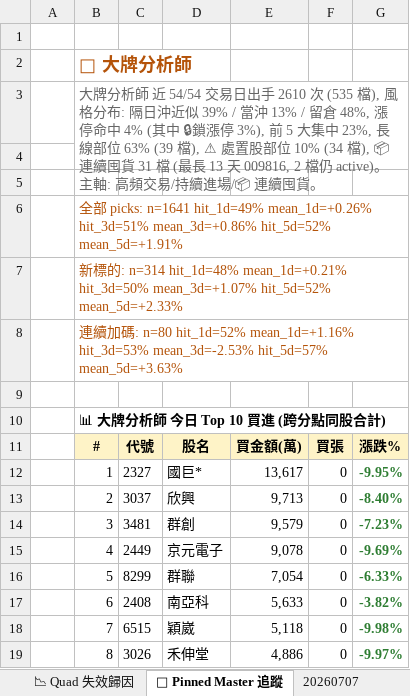
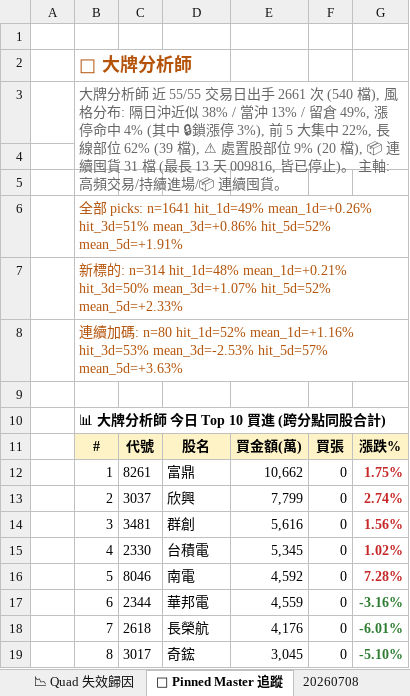
Before and after one commit to DRwillychiu/CHIP_RADAR_TW, an Excel workbook: data/reports/chip_radar_2026-07.xlsx, sheet 📌 Pinned Master 追蹤, drawn as a sheet; only a part is shown; values as stored, in another font and other column widths than the file's, no borders; the diff covers the shown part only; the diff names each change by its address in the sheet, - before the commit and + after, or states it on an @@ line.

```diff
--- a/data/reports/chip_radar_2026-07.xlsx (sheet 📌 Pinned Master 追蹤)
+++ b/data/reports/chip_radar_2026-07.xlsx (sheet 📌 Pinned Master 追蹤)
+sheet tab: 20260708
-B3: …師 近 54/54 交易日出手 2610 次 (535 檔), 風格分布: 隔日沖近似 39% / 當沖 13% / 留倉 48%, 漲停命中 4% (其中 🔒鎖漲停 3%), 前 5 大集中 23%, 長線部位 63% (39 檔), ⚠ 處置股部位 10% (34 檔), 📦 連續囤貨 31 檔 (最長 13 天 009816, 2 檔仍 active)。 主軸…
+B3: …師 近 55/55 交易日出手 2661 次 (540 檔), 風格分布: 隔日沖近似 38% / 當沖 13% / 留倉 49%, 漲停命中 4% (其中 🔒鎖漲停 3%), 前 5 大集中 22%, 長線部位 62% (39 檔), ⚠ 處置股部位 9% (20 檔), 📦 連續囤貨 31 檔 (最長 13 天 009816, 皆已停止)。 主軸…
-C12: 2327
+C12: 8261
-D12: 國巨*
+D12: 富鼎
-E12: 13,617
+E12: 10,662
-G12: -9.95%
+G12: 1.75%
-G12:G16 text colour: #2E7D32
+G12:G16 text colour: #C62828
-E13: 9,713
+E13: 7,799
-G13: -8.40%
+G13: 2.74%
-E14: 9,579
+E14: 5,616
-G14: -7.23%
+G14: 1.56%
-C15: 2449
+C15: 2330
-D15: 京元電子
+D15: 台積電
-E15: 9,078
+E15: 5,345
-G15: -9.69%
+G15: 1.02%
-C16: 8299
+C16: 8046
-D16: 群聯
+D16: 南電
-E16: 7,054
+E16: 4,592
-G16: -6.33%
+G16: 7.28%
-C17: 2408
+C17: 2344
-D17: 南亞科
+D17: 華邦電
-E17: 5,633
+E17: 4,559
-G17: -3.82%
+G17: -3.16%
-C18: 6515
+C18: 2618
-D18: 穎崴
+D18: 長榮航
-E18: 5,118
+E18: 4,176
-G18: -9.98%
+G18: -6.01%
-C19: 3026
+C19: 3017
-D19: 禾伸堂
+D19: 奇鋐
-E19: 4,886
+E19: 3,045
-G19: -9.97%
+G19: -5.10%
```
Also changed, not shown: 8 edited cells elsewhere in this sheet, sheet 📋 今日 Dashboard, sheet 20260707, sheet 📱 手機摘要, data/reports/latest.xlsx, 24 other files.
